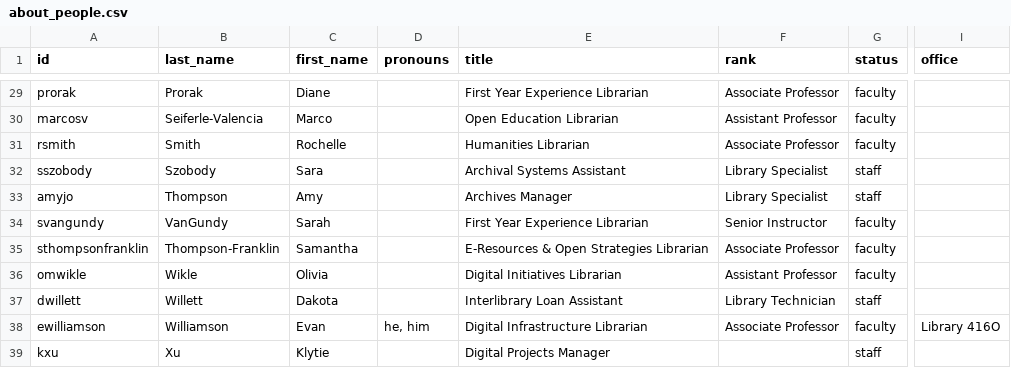
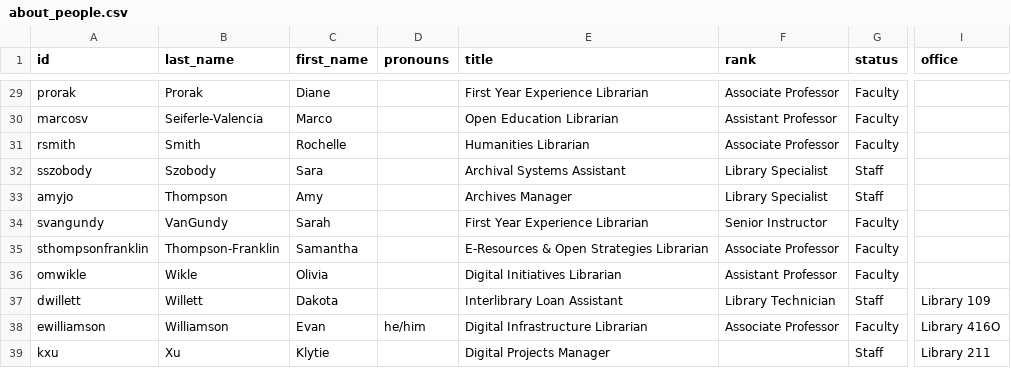
Before and after one commit to uidaholib/main-web-redesign_draft, a CSV file: _data/about_people.csv, drawn as a sheet; only a part is shown, gaps mark what is left out; the diff covers the shown part only; the diff names each change by its address in the sheet, - before the commit and + after, or states it on an @@ line.

```diff
--- a/_data/about_people.csv
+++ b/_data/about_people.csv
-G29:G31 (status): faculty
+G29:G31 (status): Faculty
-G32:G33 (status): staff
+G32:G33 (status): Staff
-G34:G36 (status): faculty
+G34:G36 (status): Faculty
-G37 (status): staff
+G37 (status): Staff
-I37 (office): (empty)
+I37 (office): Library 109
-D38 (pronouns): he, him
+D38 (pronouns): he/him
-G38 (status): faculty
+G38 (status): Faculty
-G39 (status): staff
+G39 (status): Staff
-I39 (office): (empty)
+I39 (office): Library 211
```
Also changed, not shown: 30 edited cells elsewhere in this file.
